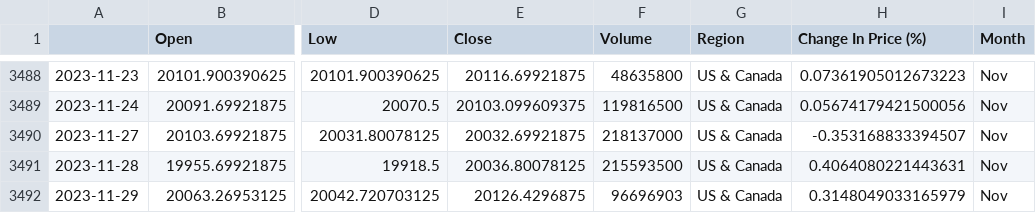
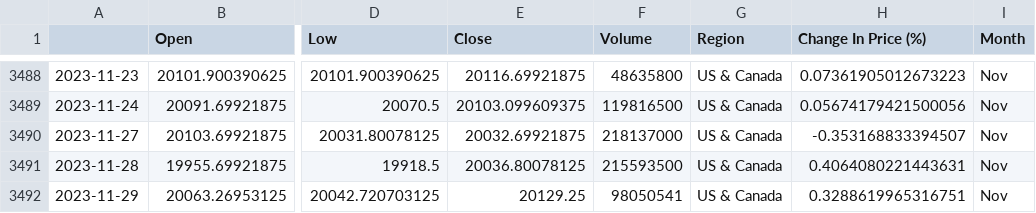
Before and after one commit to NaSirMiller/introToMLapps, a CSV file: project/dataset/cleaned/market_indices/^GSPTSE.csv, drawn as a sheet; only a part is shown, gaps mark what is left out; the diff names each change by its address in the sheet, - before the commit and + after, or states it on an @@ line.

```diff
--- a/project/dataset/cleaned/market_indices/^GSPTSE.csv
+++ b/project/dataset/cleaned/market_indices/^GSPTSE.csv
-E3492 (Close): 20126.4296875
+E3492 (Close): 20129.25
-F3492 (Volume): 96696903
+F3492 (Volume): 98050541
-H3492 (Change In Price (%)): 0.3148049033165979
+H3492 (Change In Price (%)): 0.3288619965316751
```
Also changed, not shown: project/dataset/cleaned/gscpi_df.csv, project/dataset/cleaned/market_indices/^BVSP.csv, 12 other files.
